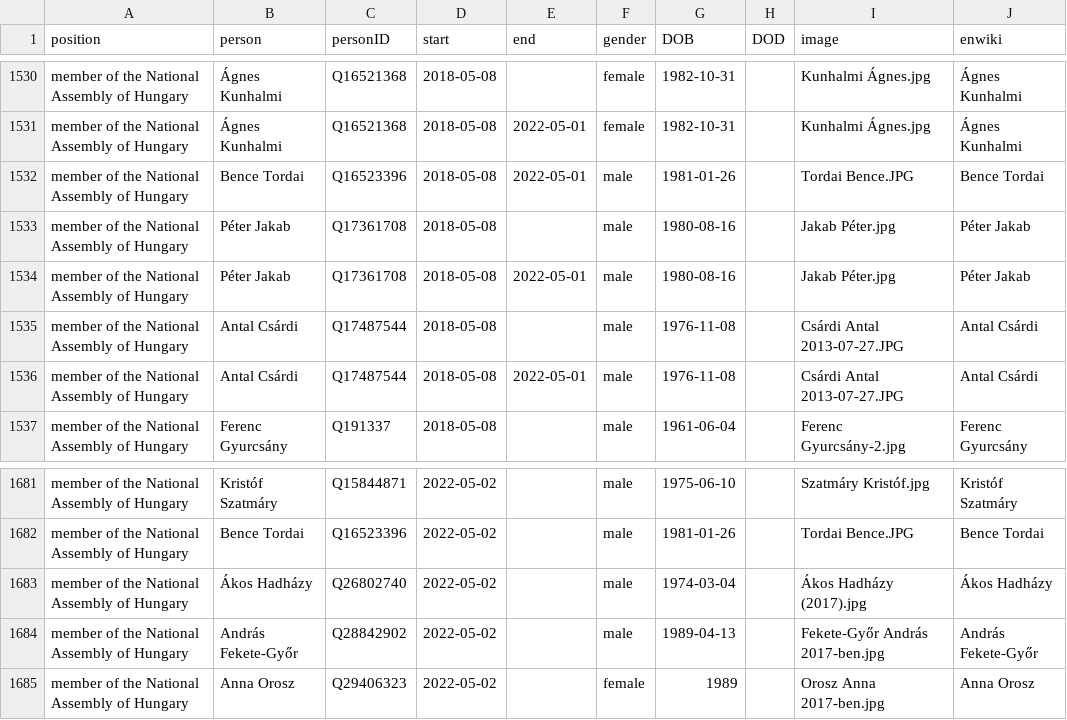
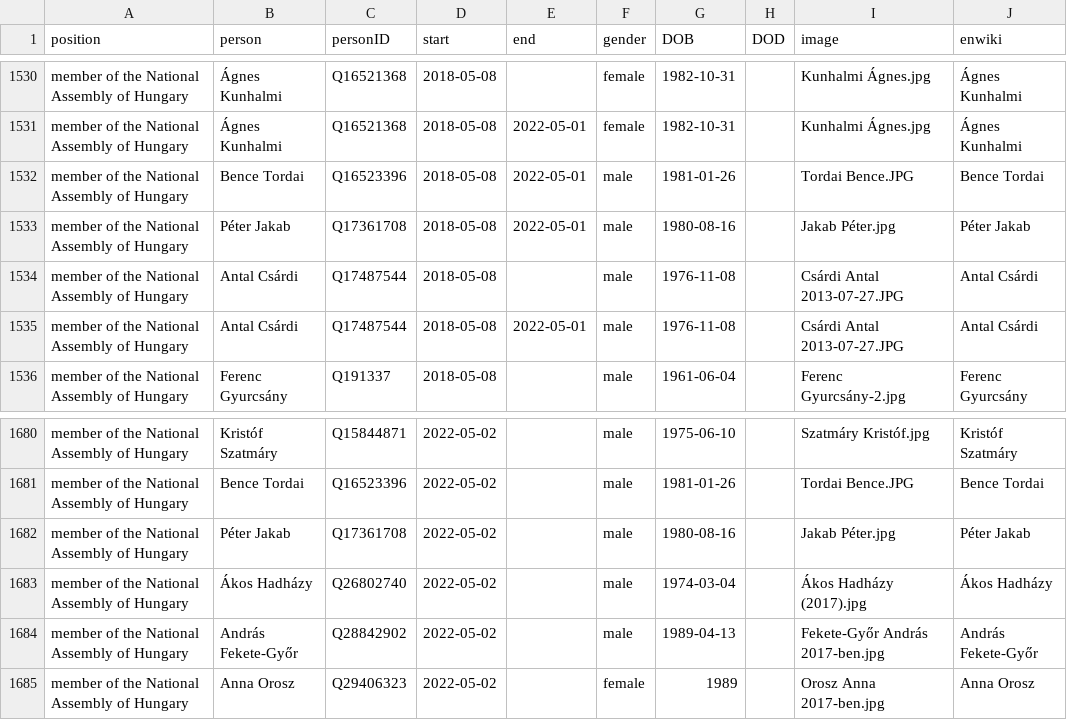
Before and after one commit to every-politician-scrapers/hungary-cabinet, a CSV file: html/legislators.csv, drawn as a sheet; only a part is shown, gaps mark what is left out; removed rows and columns are numbered as before the commit, all else as after; the diff names each change by its address in the sheet, - before the commit and + after, or states it on an @@ line.

Commit message:
PCB update

```diff
--- a/html/legislators.csv
+++ b/html/legislators.csv
-row 1533: member of the National Assembly of Hungary | Péter Jakab | Q17361708 | 2018-05-08 |  | male | 1980-08-16 |  | Jakab Péter.jpg | Péter Jakab
+row 1682: member of the National Assembly of Hungary | Péter Jakab | Q17361708 | 2022-05-02 |  | male | 1980-08-16 |  | Jakab Péter.jpg | Péter Jakab
```
